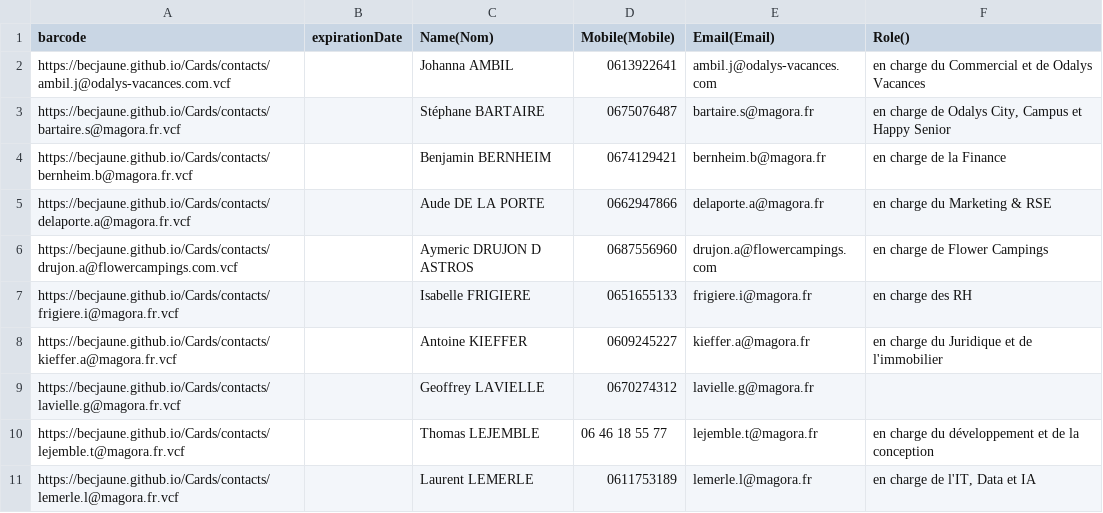
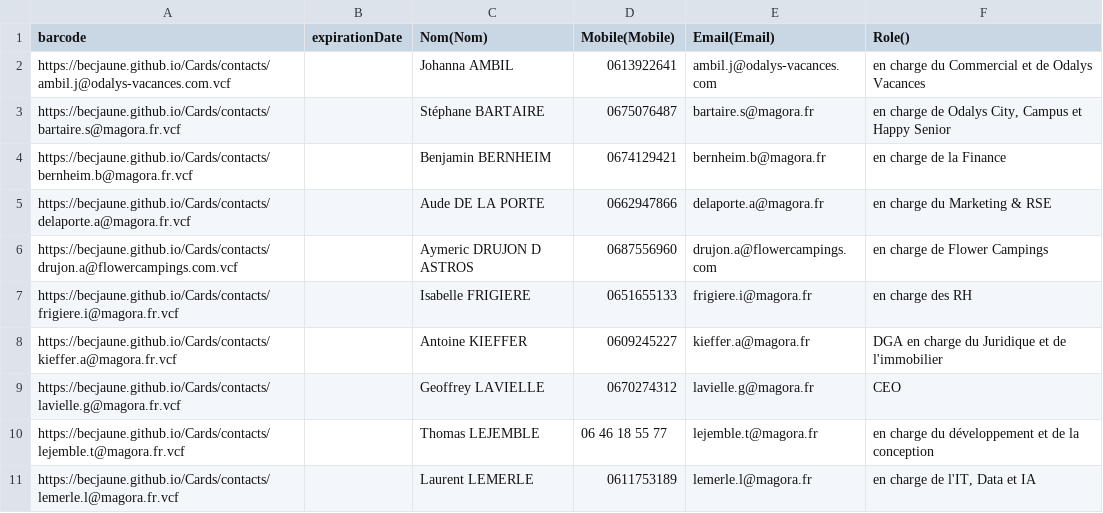
Before and after one commit to Becjaune/Cards, a CSV file: contacts/pass2u - Copie.csv, drawn as a sheet.

```diff
--- a/contacts/pass2u - Copie.csv
+++ b/contacts/pass2u - Copie.csv
@@ -1,2 +1,2 @@
-barcode,expirationDate,Name(Nom),Mobile(Mobile),Email(Email),Role()
+barcode,expirationDate,Nom(Nom),Mobile(Mobile),Email(Email),Role()
 https://becjaune.github.io/Cards/contacts/ambil.j@odalys-vacances.com.vcf,,Johanna AMBIL,0613922641,ambil.j@odalys-vacances.com,"en charge du Commercial et de Odalys Vacances"
@@ -7,4 +7,4 @@ https://becjaune.github.io/Cards/contacts/drujon.a@flowercampings.com.vcf,,Aymer
 https://becjaune.github.io/Cards/contacts/frigiere.i@magora.fr.vcf,,Isabelle FRIGIERE,0651655133,frigiere.i@magora.fr,"en charge des RH"
-https://becjaune.github.io/Cards/contacts/kieffer.a@magora.fr.vcf,,Antoine KIEFFER,0609245227,kieffer.a@magora.fr,"en charge du Juridique et de l'immobilier"
-https://becjaune.github.io/Cards/contacts/lavielle.g@magora.fr.vcf,,Geoffrey LAVIELLE,0670274312,lavielle.g@magora.fr,
+https://becjaune.github.io/Cards/contacts/kieffer.a@magora.fr.vcf,,Antoine KIEFFER,0609245227,kieffer.a@magora.fr,"DGA en charge du Juridique et de l'immobilier"
+https://becjaune.github.io/Cards/contacts/lavielle.g@magora.fr.vcf,,Geoffrey LAVIELLE,0670274312,lavielle.g@magora.fr,"CEO"
 https://becjaune.github.io/Cards/contacts/lejemble.t@magora.fr.vcf,,Thomas LEJEMBLE,06 46 18 55 77,lejemble.t@magora.fr,"en charge du développement et de la conception"
```
